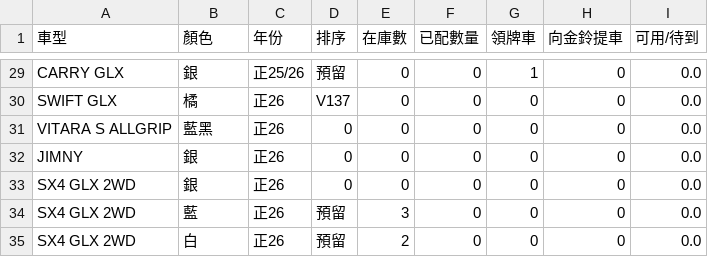
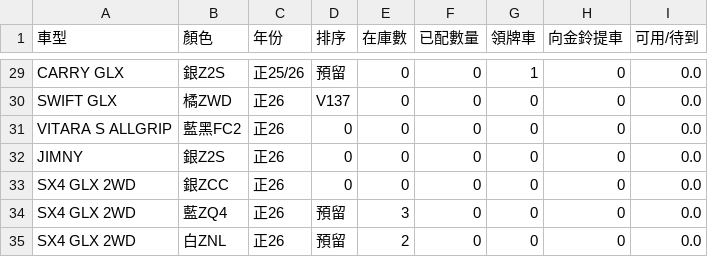
Before and after one commit to subarudms/suzuki-inventory, a CSV file: inventory.csv, drawn as a sheet; only a part is shown, gaps mark what is left out; the diff covers the shown part only; the diff names each change by its address in the sheet, - before the commit and + after, or states it on an @@ line.

```diff
--- a/inventory.csv
+++ b/inventory.csv
-B29 (顏色): 銀
+B29 (顏色): 銀Z2S
-B30 (顏色): 橘
+B30 (顏色): 橘ZWD
-B31 (顏色): 藍黑
+B31 (顏色): 藍黑FC2
-B32 (顏色): 銀
+B32 (顏色): 銀Z2S
-B33 (顏色): 銀
+B33 (顏色): 銀ZCC
-B34 (顏色): 藍
+B34 (顏色): 藍ZQ4
-B35 (顏色): 白
+B35 (顏色): 白ZNL
```
Also changed, not shown: 27 edited cells elsewhere in this file.
